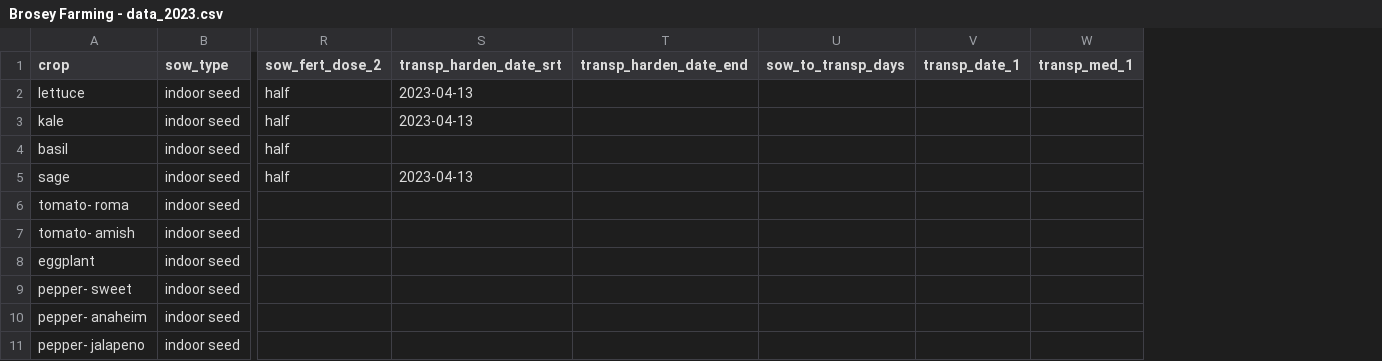
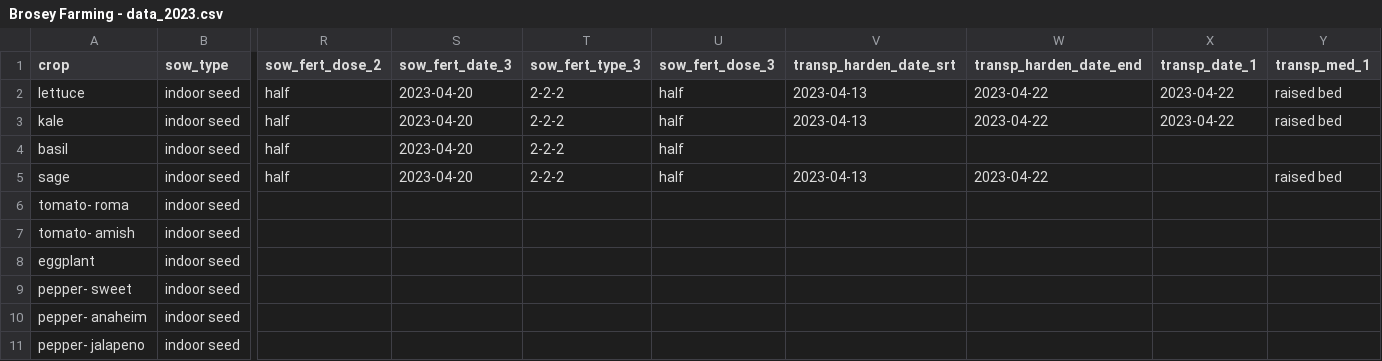
Before and after one commit to sbmorgan/The-Brosey-Farm, a CSV file: analytics/BFRproj/Brosey Farming - data_2023.csv, drawn as a sheet; only a part is shown, gaps mark what is left out; removed rows and columns are numbered as before the commit, all else as after; the diff names each change by its address in the sheet, - before the commit and + after, or states it on an @@ line.

```diff
--- a/analytics/BFRproj/Brosey Farming - data_2023.csv
+++ b/analytics/BFRproj/Brosey Farming - data_2023.csv
+column S (sow_fert_date_3), rows 2-5: all 2023-04-20
+column T (sow_fert_type_3), rows 2-5: all 2-2-2
+column U (sow_fert_dose_3), rows 2-5: all half
-column U (sow_to_transp_days), empty
-W2:W3 (transp_harden_date_end): (empty)
+W2:W3 (transp_harden_date_end): 2023-04-22
-X2:X3 (transp_date_1): (empty)
+X2:X3 (transp_date_1): 2023-04-22
-Y2:Y3 (transp_med_1): (empty)
+Y2:Y3 (transp_med_1): raised bed
-W5 (transp_harden_date_end): (empty)
+W5 (transp_harden_date_end): 2023-04-22
-Y5 (transp_med_1): (empty)
+Y5 (transp_med_1): raised bed
```
Also changed, not shown: 1 other file.
